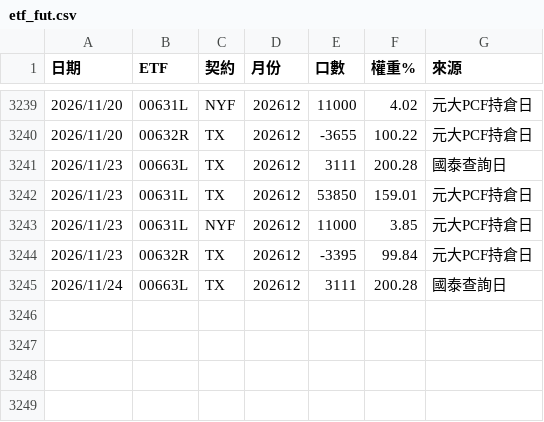
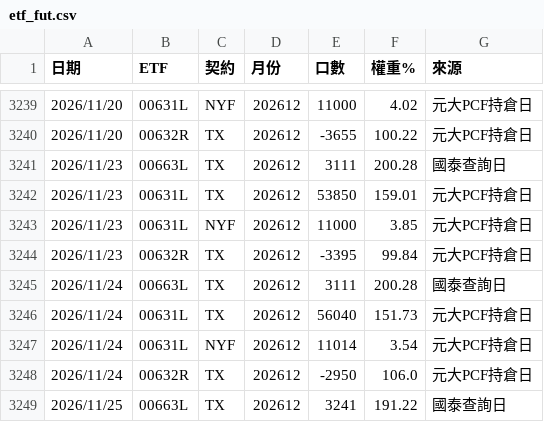
Before and after one commit to xd1104/trade-log, a CSV file: etf_fut.csv, drawn as a sheet; only a part is shown, gaps mark what is left out.

Commit message:
籌碼 2026-11-25 04:20

```diff
--- a/etf_fut.csv
+++ b/etf_fut.csv
@@ -3245 +3245,5 @@
 2026/11/24,00663L,TX,202612,3111,200.28,國泰查詢日
+2026/11/24,00631L,TX,202612,56040,151.73,元大PCF持倉日
+2026/11/24,00631L,NYF,202612,11014,3.54,元大PCF持倉日
+2026/11/24,00632R,TX,202612,-2950,106.0,元大PCF持倉日
+2026/11/25,00663L,TX,202612,3241,191.22,國泰查詢日
```
